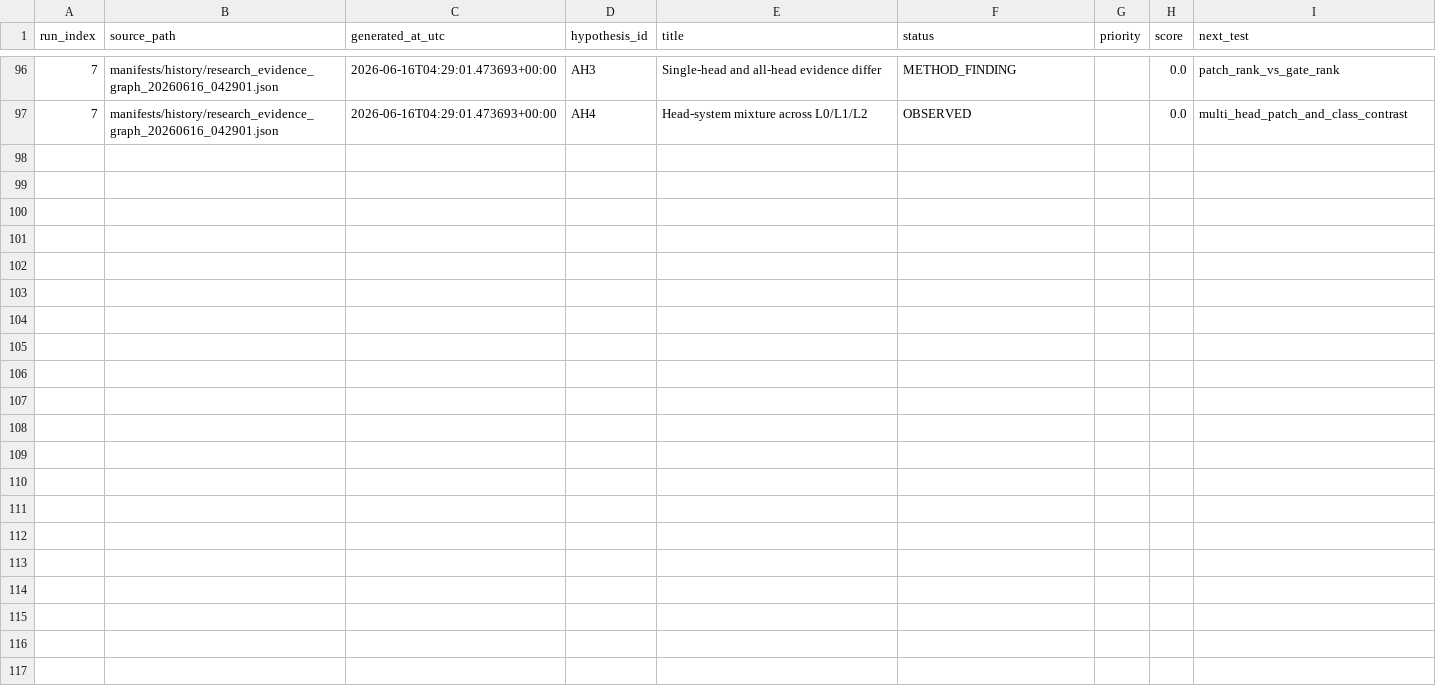
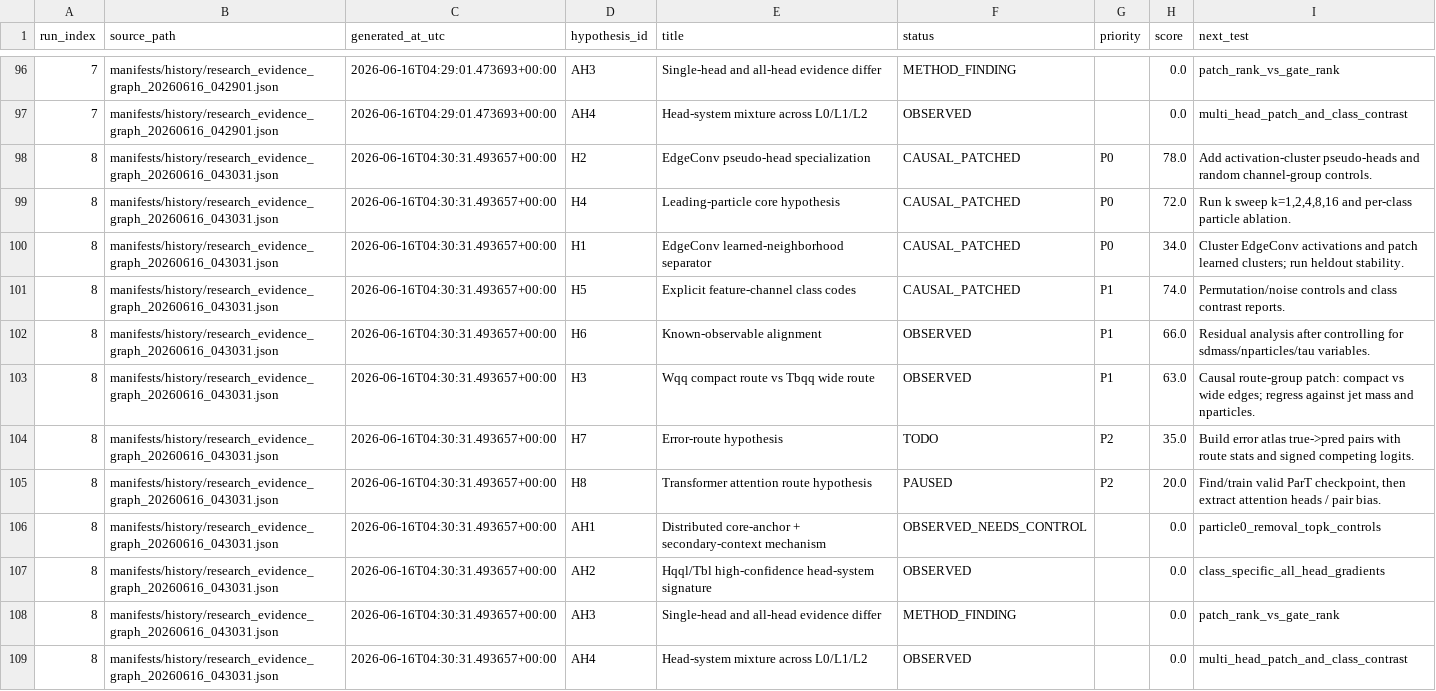
Before and after one commit to maxwelhelp/matrix_unified_system_particals, a CSV file: reports/latest/tables/dynamics_hypotheses.csv, drawn as a sheet; only a part is shown, gaps mark what is left out; the diff names each change by its address in the sheet, - before the commit and + after, or states it on an @@ line.

Commit message:
Update research dynamics

```diff
--- a/reports/latest/tables/dynamics_hypotheses.csv
+++ b/reports/latest/tables/dynamics_hypotheses.csv
+row 98: 8 | manifests/history/research_evidence_graph_20260616_043031.json | 2026-06-16T04:30:31.493657+00:00 | H2 | EdgeConv pseudo-head specialization | CAUSAL_PATCHED | P0 | 78.0 | Add activation-cluster pseudo-heads and random channel-group controls.
+row 99: 8 | manifests/history/research_evidence_graph_20260616_043031.json | 2026-06-16T04:30:31.493657+00:00 | H4 | Leading-particle core hypothesis | CAUSAL_PATCHED | P0 | 72.0 | Run k sweep k=1,2,4,8,16 and per-class particle ablation.
+row 100: 8 | manifests/history/research_evidence_graph_20260616_043031.json | 2026-06-16T04:30:31.493657+00:00 | H1 | EdgeConv learned-neighborhood separator | CAUSAL_PATCHED | P0 | 34.0 | Cluster EdgeConv activations and patch learned clusters; run heldout stability.
+row 101: 8 | manifests/history/research_evidence_graph_20260616_043031.json | 2026-06-16T04:30:31.493657+00:00 | H5 | Explicit feature-channel class codes | CAUSAL_PATCHED | P1 | 74.0 | Permutation/noise controls and class contrast reports.
+row 102: 8 | manifests/history/research_evidence_graph_20260616_043031.json | 2026-06-16T04:30:31.493657+00:00 | H6 | Known-observable alignment | OBSERVED | P1 | 66.0 | Residual analysis after controlling for sdmass/nparticles/tau variables.
+row 103: 8 | manifests/history/research_evidence_graph_20260616_043031.json | 2026-06-16T04:30:31.493657+00:00 | H3 | Wqq compact route vs Tbqq wide route | OBSERVED | P1 | 63.0 | Causal route-group patch: compact vs wide edges; regress against jet mass and nparticles.
+row 104: 8 | manifests/history/research_evidence_graph_20260616_043031.json | 2026-06-16T04:30:31.493657+00:00 | H7 | Error-route hypothesis | TODO | P2 | 35.0 | Build error atlas true->pred pairs with route stats and signed competing logits.
+row 105: 8 | manifests/history/research_evidence_graph_20260616_043031.json | 2026-06-16T04:30:31.493657+00:00 | H8 | Transformer attention route hypothesis | PAUSED | P2 | 20.0 | Find/train valid ParT checkpoint, then extract attention heads / pair bias.
+row 106: 8 | manifests/history/research_evidence_graph_20260616_043031.json | 2026-06-16T04:30:31.493657+00:00 | AH1 | Distributed core-anchor + secondary-context mechanism | OBSERVED_NEEDS_CONTROL |  | 0.0 | particle0_removal_topk_controls
+row 107: 8 | manifests/history/research_evidence_graph_20260616_043031.json | 2026-06-16T04:30:31.493657+00:00 | AH2 | Hqql/Tbl high-confidence head-system signature | OBSERVED |  | 0.0 | class_specific_all_head_gradients
+row 108: 8 | manifests/history/research_evidence_graph_20260616_043031.json | 2026-06-16T04:30:31.493657+00:00 | AH3 | Single-head and all-head evidence differ | METHOD_FINDING |  | 0.0 | patch_rank_vs_gate_rank
+row 109: 8 | manifests/history/research_evidence_graph_20260616_043031.json | 2026-06-16T04:30:31.493657+00:00 | AH4 | Head-system mixture across L0/L1/L2 | OBSERVED |  | 0.0 | multi_head_patch_and_class_contrast
```
Also changed, not shown: reports/latest/tables/dynamics_particle_patterns.csv, 3 other files.
